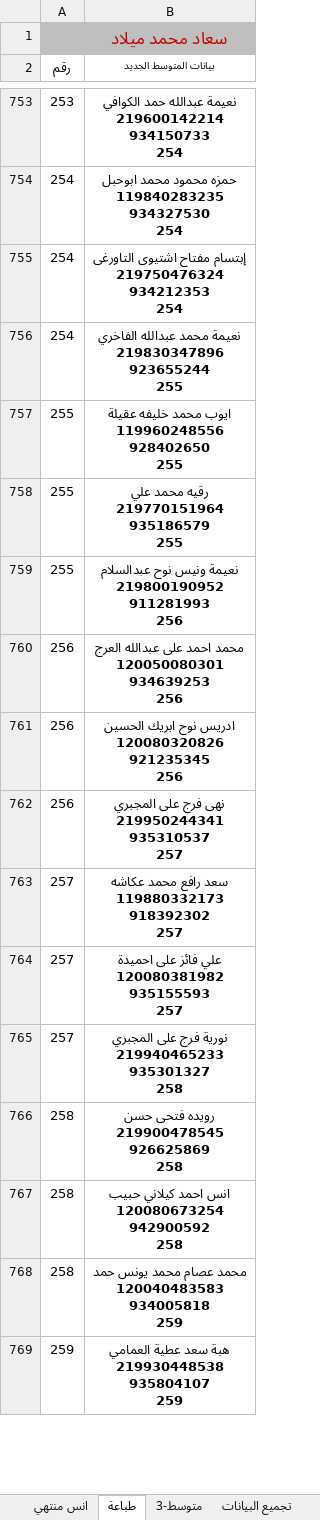
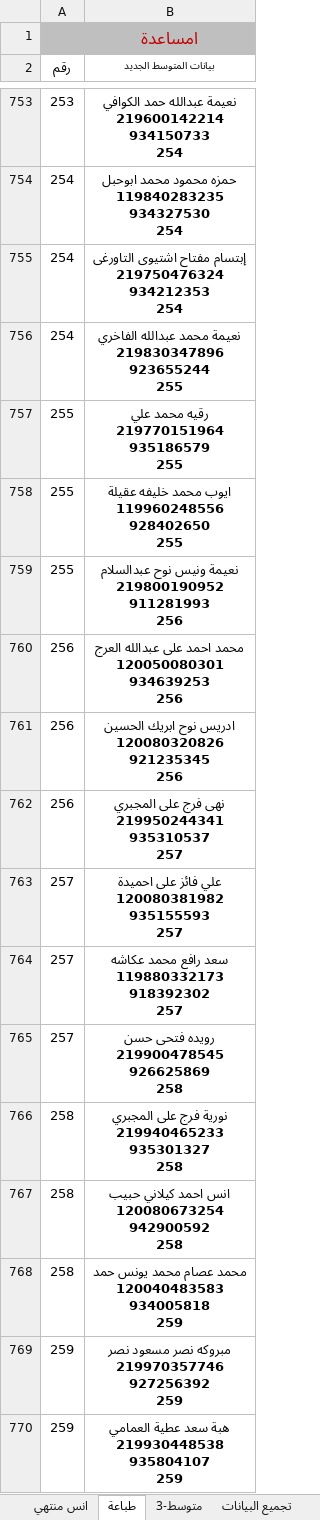
Before and after one commit to ahbayo-dotcom/office-14, an Excel workbook: Data/متوسط جديد 2026.xlsm, sheet طباعة, drawn as a sheet; only a part is shown, gaps mark what is left out; values as stored, in another font and other column widths than the file's, no borders; table styles not drawn; removed rows and columns are numbered as before the commit, all else as after; ↵ is a line break in a cell; the diff covers the shown part only; the diff names each change by its address in the sheet, - before the commit and + after, or states it on an @@ line.

```diff
--- a/Data/متوسط جديد 2026.xlsm (sheet طباعة)
+++ b/Data/متوسط جديد 2026.xlsm (sheet طباعة)
-B1 (بيانات المتوسط الجديد): سعاد محمد ميلاد
+B1 (بيانات المتوسط الجديد): امساعدة
@@ row 758 moved to row 757: 255 @@
+row 763: 257 | علي فائز على احميدة ↵ 120080381982 ↵ 935155593 ↵ 257
-B765 (بيانات المتوسط الجديد): علي فائز على احميدة ↵ 120080381982 ↵ 935155593 ↵ 257
+B765 (بيانات المتوسط الجديد): رويده فتحى حسن ↵ 219900478545 ↵ 926625869 ↵ 258
-A766 (رقم): 257
+A766 (رقم): 258
-row 766: 258 | رويده فتحى حسن ↵ 219900478545 ↵ 926625869 ↵ 258
+row 769: 259 | مبروكه نصر مسعود نصر ↵ 219970357746 ↵ 927256392 ↵ 259
```
Also changed, not shown: 94 added rows, 95 removed rows, 39 moved rows, 138 edited cells and cell formats elsewhere in this sheet, sheet تجميع البيانات, Data/متوسط جديد 2.xlsm.
